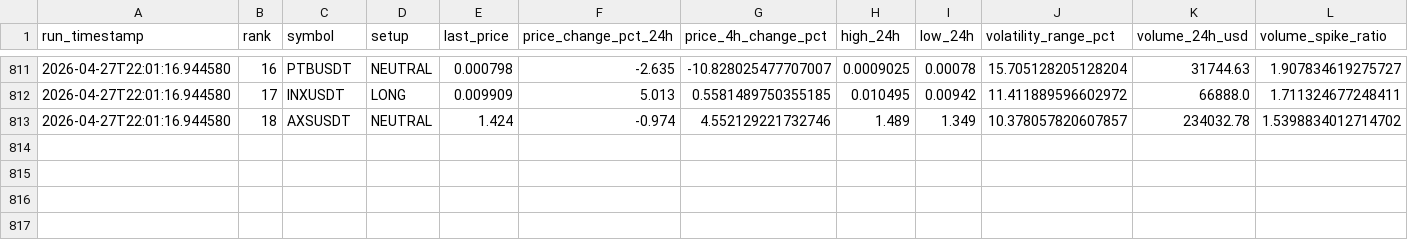
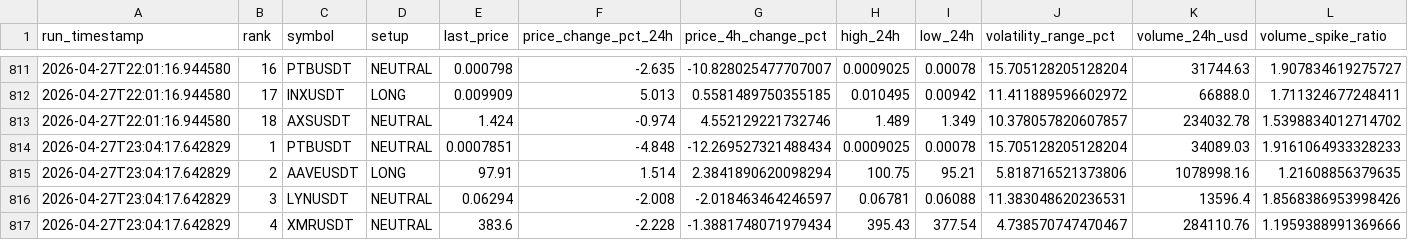
Before and after one commit to polsz1/asterdex-scanner, a CSV file: aster_history.csv, drawn as a sheet; only a part is shown, gaps mark what is left out; rows hold the shown columns only; the diff names each change by its address in the sheet, - before the commit and + after, or states it on an @@ line.

```diff
--- a/aster_history.csv
+++ b/aster_history.csv
+row 814: 2026-04-27T23:04:17.642829 | 1 | PTBUSDT | NEUTRAL | 0.0007851 | -4.848 | -12.269527321488434 | 0.0009025 | 0.00078 | 15.705128205128204 | 34089.03 | 1.9161064933328233
+row 815: 2026-04-27T23:04:17.642829 | 2 | AAVEUSDT | LONG | 97.91 | 1.514 | 2.3841890620098294 | 100.75 | 95.21 | 5.818716521373806 | 1078998.16 | 1.21608856379635
+row 816: 2026-04-27T23:04:17.642829 | 3 | LYNUSDT | NEUTRAL | 0.06294 | -2.008 | -2.018463464246597 | 0.06781 | 0.06088 | 11.383048620236531 | 13596.4 | 1.8568386953998426
+row 817: 2026-04-27T23:04:17.642829 | 4 | XMRUSDT | NEUTRAL | 383.6 | -2.228 | -1.3881748071979434 | 395.43 | 377.54 | 4.738570747470467 | 284110.76 | 1.1959388991369666
```
Also changed, not shown: 3 other files.
